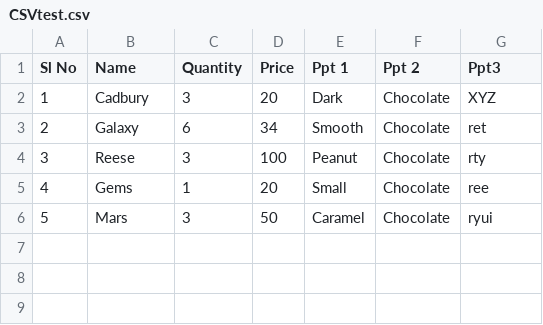
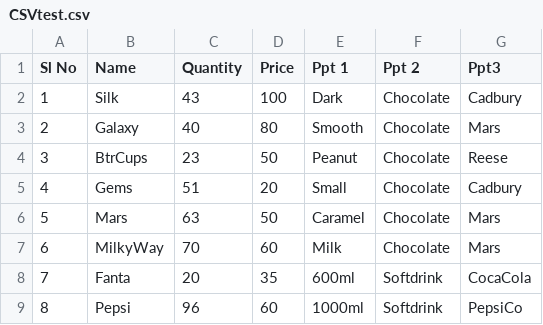
Before and after one commit to mahikagup10/Sem-2-project-InventoryManagementSystem, a CSV file: CSVtest.csv, drawn as a sheet.

```diff
--- a/CSVtest.csv
+++ b/CSVtest.csv
@@ -1,6 +1,9 @@
 Sl No,Name ,Quantity ,Price,Ppt 1,Ppt 2,Ppt3
-1,Cadbury,3,20,Dark ,Chocolate ,XYZ
-2,Galaxy,6,34,Smooth,Chocolate ,ret
-3,Reese,3,100,Peanut,Chocolate ,rty
-4,Gems,1,20,Small,Chocolate ,ree
-5,Mars,3,50,Caramel,Chocolate ,ryui
+1,Silk,43,100,Dark ,Chocolate ,Cadbury
+2,Galaxy,40,80,Smooth,Chocolate ,Mars
+3,BtrCups,23,50,Peanut,Chocolate ,Reese
+4,Gems,51,20,Small,Chocolate ,Cadbury
+5,Mars,63,50,Caramel,Chocolate ,Mars
+6,MilkyWay,70,60,Milk,Chocolate,Mars
+7,Fanta,20,35,600ml,Softdrink,CocaCola
+8,Pepsi,96,60,1000ml,Softdrink,PepsiCo
```
Also changed, not shown: 3 other files.
